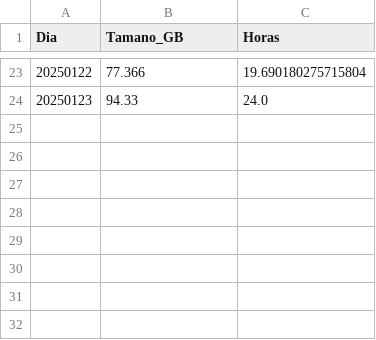
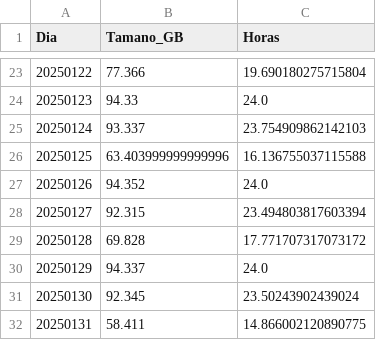
Before and after one commit to sebastianVP/AMISR_REPORTE_MENSUAL, a CSV file: reporte_tamanos_directorios.csv, drawn as a sheet; only a part is shown, gaps mark what is left out; the diff names each change by its address in the sheet, - before the commit and + after, or states it on an @@ line.

```diff
--- a/reporte_tamanos_directorios.csv
+++ b/reporte_tamanos_directorios.csv
+row 25: 20250124 | 93.337 | 23.754909862142103
+row 26: 20250125 | 63.403999999999996 | 16.136755037115588
+row 27: 20250126 | 94.352 | 24.0
+row 28: 20250127 | 92.315 | 23.494803817603394
+row 29: 20250128 | 69.828 | 17.771707317073172
+row 30: 20250129 | 94.337 | 24.0
+row 31: 20250130 | 92.345 | 23.50243902439024
+row 32: 20250131 | 58.411 | 14.866002120890775
```
Also changed, not shown: 1 other file.
